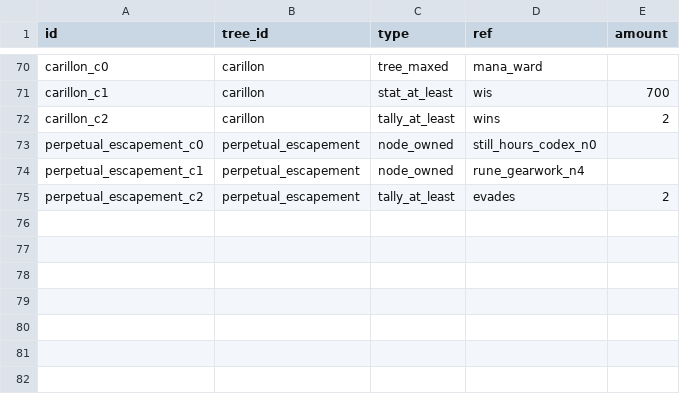
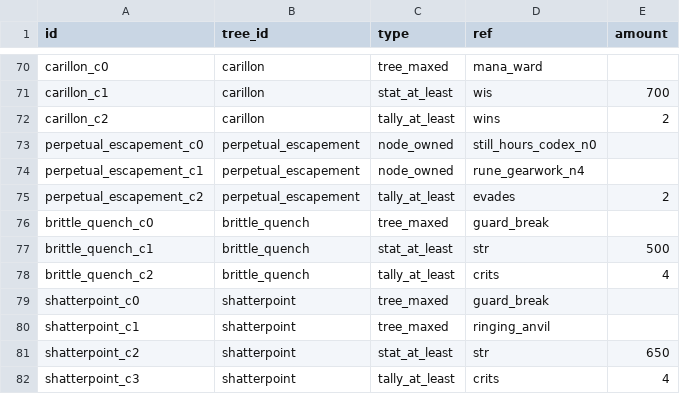
Before and after one commit to kjew2/MonStack, a CSV file: content_src/chase_conditions.csv, drawn as a sheet; only a part is shown, gaps mark what is left out.

```diff
--- a/content_src/chase_conditions.csv
+++ b/content_src/chase_conditions.csv
@@ -75 +75,8 @@ perpetual_escapement_c1,perpetual_escapement,node_owned,rune_gearwork_n4,
 perpetual_escapement_c2,perpetual_escapement,tally_at_least,evades,2
+brittle_quench_c0,brittle_quench,tree_maxed,guard_break,
+brittle_quench_c1,brittle_quench,stat_at_least,str,500
+brittle_quench_c2,brittle_quench,tally_at_least,crits,4
+shatterpoint_c0,shatterpoint,tree_maxed,guard_break,
+shatterpoint_c1,shatterpoint,tree_maxed,ringing_anvil,
+shatterpoint_c2,shatterpoint,stat_at_least,str,650
+shatterpoint_c3,shatterpoint,tally_at_least,crits,4
```
Also changed, not shown: content_src/constants.csv, content_src/species.csv, 44 other files.
